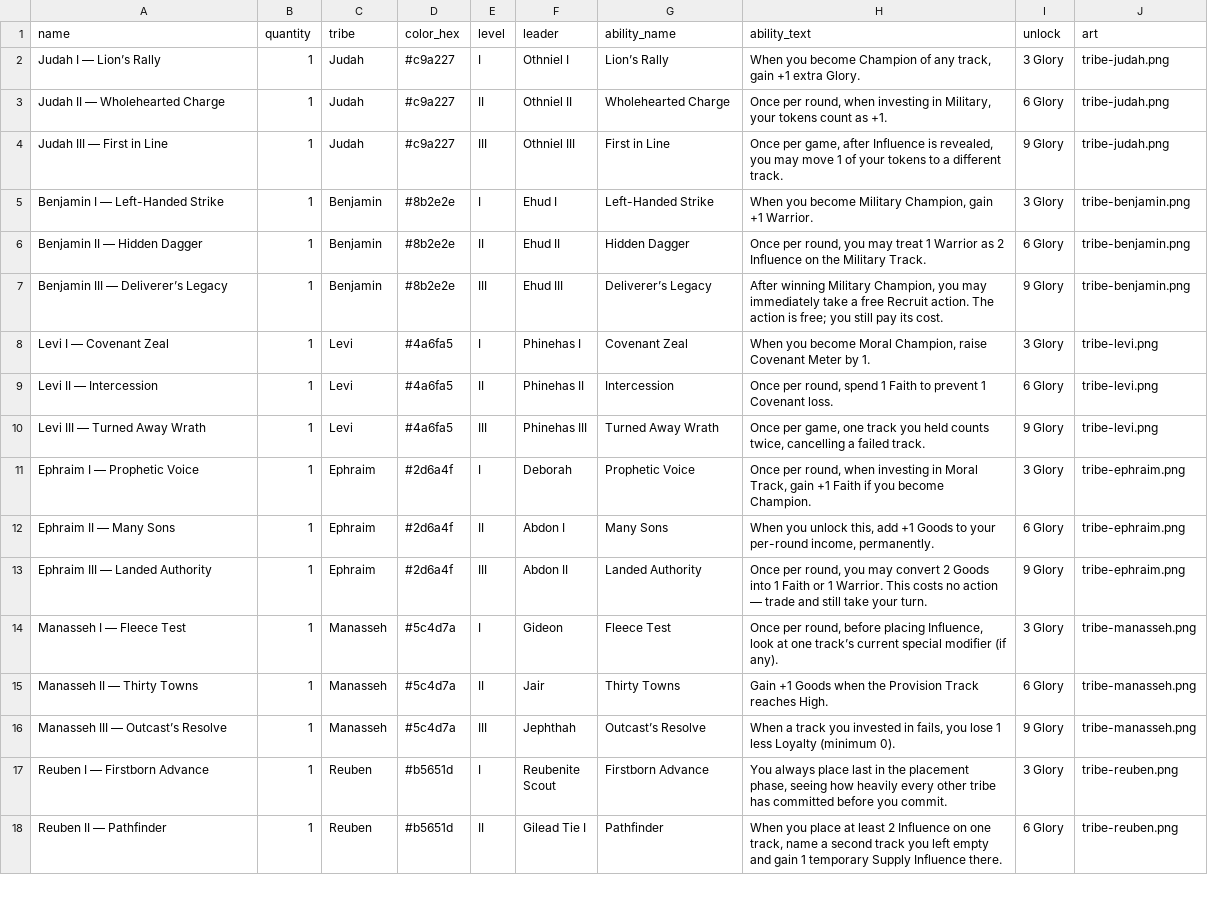
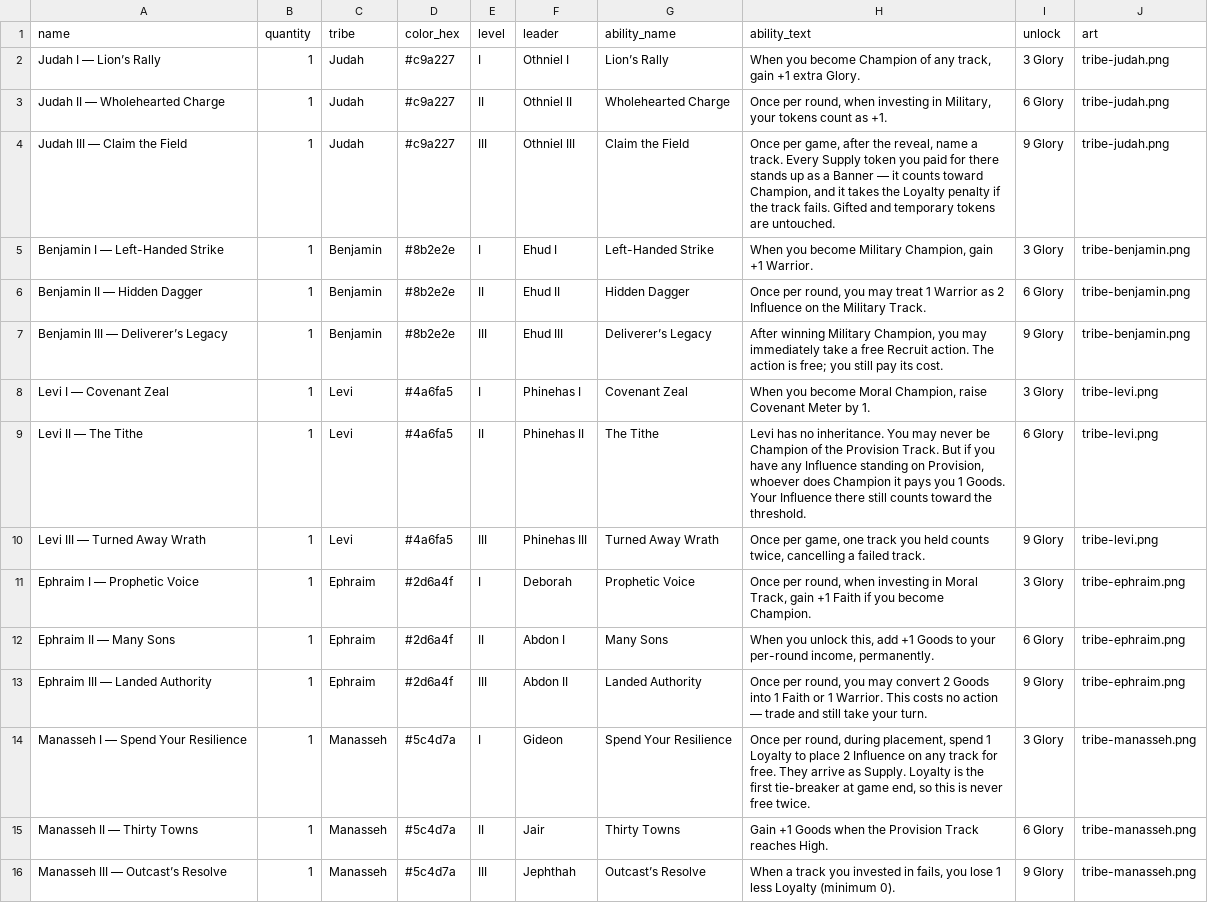
Before and after one commit to JodiSolbrig/canaan-twelve-banners, a CSV file: print/component-studio/leader-cards.csv, drawn as a sheet; only a part is shown; the shorter side is filled out with more unchanged rows.

```diff
--- a/print/component-studio/leader-cards.csv
+++ b/print/component-studio/leader-cards.csv
@@ -3,3 +3,3 @@ Judah I — Lion’s Rally,1,Judah,#c9a227,I,Othniel I,Lion’s Rally,"When you
 Judah II — Wholehearted Charge,1,Judah,#c9a227,II,Othniel II,Wholehearted Charge,"Once per round, when investing in Military, your tokens count as +1.",6 Glory,tribe-judah.png
-Judah III — First in Line,1,Judah,#c9a227,III,Othniel III,First in Line,"Once per game, after Influence is revealed, you may move 1 of your tokens to a different track.",9 Glory,tribe-judah.png
+Judah III — Claim the Field,1,Judah,#c9a227,III,Othniel III,Claim the Field,"Once per game, after the reveal, name a track. Every Supply token you paid for there stands up as a Banner — it counts toward Champion, and it takes the Loyalty penalty if the track fails. Gifted and temporary tokens are untouched.",9 Glory,tribe-judah.png
 Benjamin I — Left-Handed Strike,1,Benjamin,#8b2e2e,I,Ehud I,Left-Handed Strike,"When you become Military Champion, gain +1 Warrior.",3 Glory,tribe-benjamin.png
@@ -8,3 +8,3 @@ Benjamin III — Deliverer’s Legacy,1,Benjamin,#8b2e2e,III,Ehud III,Deliverer
 Levi I — Covenant Zeal,1,Levi,#4a6fa5,I,Phinehas I,Covenant Zeal,"When you become Moral Champion, raise Covenant Meter by 1.",3 Glory,tribe-levi.png
-Levi II — Intercession,1,Levi,#4a6fa5,II,Phinehas II,Intercession,"Once per round, spend 1 Faith to prevent 1 Covenant loss.",6 Glory,tribe-levi.png
+Levi II — The Tithe,1,Levi,#4a6fa5,II,Phinehas II,The Tithe,"Levi has no inheritance. You may never be Champion of the Provision Track. But if you have any Influence standing on Provision, whoever does Champion it pays you 1 Goods. Your Influence there still counts toward the threshold.",6 Glory,tribe-levi.png
 Levi III — Turned Away Wrath,1,Levi,#4a6fa5,III,Phinehas III,Turned Away Wrath,"Once per game, one track you held counts twice, cancelling a failed track.",9 Glory,tribe-levi.png
@@ -13,3 +13,3 @@ Ephraim II — Many Sons,1,Ephraim,#2d6a4f,II,Abdon I,Many Sons,"When you unlock
 Ephraim III — Landed Authority,1,Ephraim,#2d6a4f,III,Abdon II,Landed Authority,"Once per round, you may convert 2 Goods into 1 Faith or 1 Warrior. This costs no action — trade and still take your turn.",9 Glory,tribe-ephraim.png
-Manasseh I — Fleece Test,1,Manasseh,#5c4d7a,I,Gideon,Fleece Test,"Once per round, before placing Influence, look at one track’s current special modifier (if any).",3 Glory,tribe-manasseh.png
+Manasseh I — Spend Your Resilience,1,Manasseh,#5c4d7a,I,Gideon,Spend Your Resilience,"Once per round, during placement, spend 1 Loyalty to place 2 Influence on any track for free. They arrive as Supply. Loyalty is the first tie-breaker at game end, so this is never free twice.",3 Glory,tribe-manasseh.png
 Manasseh II — Thirty Towns,1,Manasseh,#5c4d7a,II,Jair,Thirty Towns,Gain +1 Goods when the Provision Track reaches High.,6 Glory,tribe-manasseh.png
```
Also changed, not shown: csv/leader_progressions.csv, print/component-studio/tribe-boards.csv, 17 other files.
